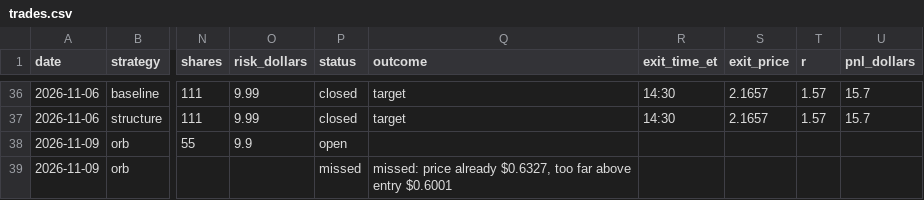
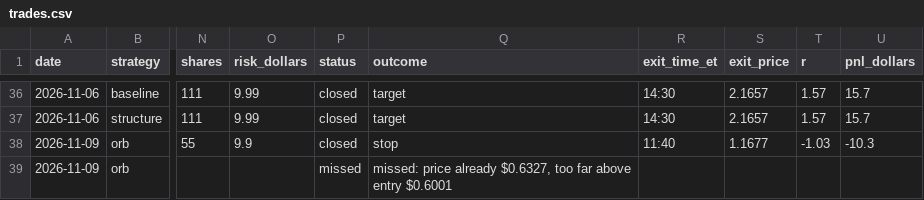
Before and after one commit to aligaam2-art/pennybot, a CSV file: journal/trades.csv, drawn as a sheet; only a part is shown, gaps mark what is left out; the diff names each change by its address in the sheet, - before the commit and + after, or states it on an @@ line.

```diff
--- a/journal/trades.csv
+++ b/journal/trades.csv
-P38 (status): open
+P38 (status): closed
-Q38 (outcome): (empty)
+Q38 (outcome): stop
-R38 (exit_time_et): (empty)
+R38 (exit_time_et): 11:40
-S38 (exit_price): (empty)
+S38 (exit_price): 1.1677
-T38 (r): (empty)
+T38 (r): -1.03
-U38 (pnl_dollars): (empty)
+U38 (pnl_dollars): -10.3
```
Also changed, not shown: journal/days/2026-11-09/movers.csv, journal/days/2026-11-09/watchlist.csv, 1 other file.
